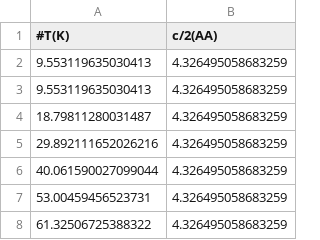
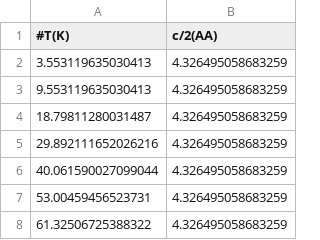
Before and after one commit to Marbelaezl/IntroTeorica, a CSV file: exp_data/preprocessed/Ba2Bi2O6/epsilon-T-Ba2Bi2O6.csv, drawn as a sheet; only a part is shown.

```diff
--- a/exp_data/preprocessed/Ba2Bi2O6/epsilon-T-Ba2Bi2O6.csv
+++ b/exp_data/preprocessed/Ba2Bi2O6/epsilon-T-Ba2Bi2O6.csv
@@ -1,3 +1,3 @@
 #T(K), c/2(AA)
-9.553119635030413, 4.326495058683259
+3.553119635030413, 4.326495058683259
 9.553119635030413, 4.326495058683259
```
Also changed, not shown: exp_data/preprocessed/Ba2BiSbO6/epsilon-T-Ba2BiSbO6.csv, 9 other files.
